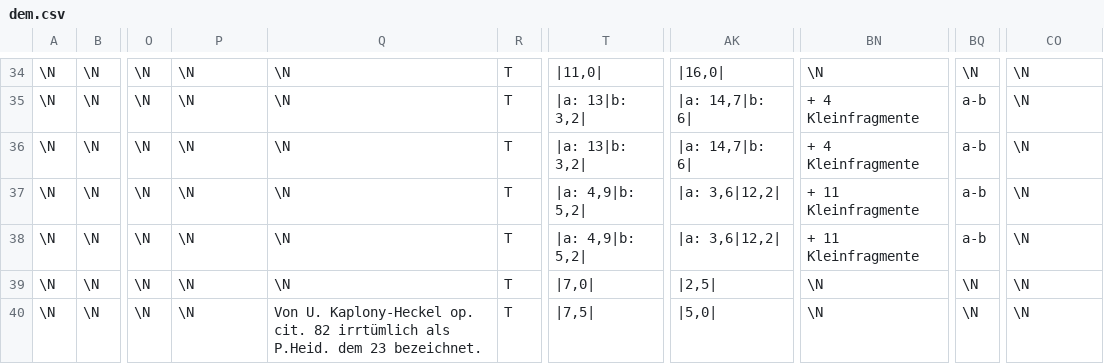
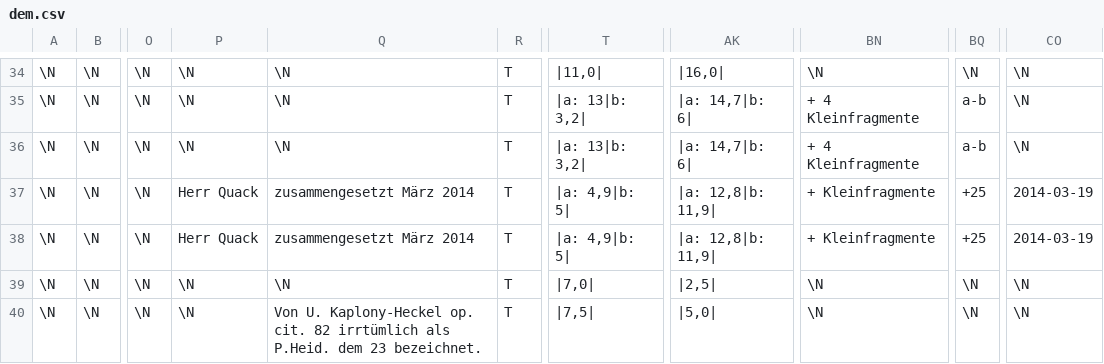
Before and after one commit to kadowa/papyri, a CSV file: static/import/dem.csv, drawn as a sheet; only a part is shown, gaps mark what is left out; the diff covers the shown part only; the diff names each change by its address in the sheet, - before the commit and + after, or states it on an @@ line.

Commit message:
Import new arab, dem, cop and gr files, close10

```diff
--- a/static/import/dem.csv
+++ b/static/import/dem.csv
-P37:P38: \N
+P37:P38: Herr Quack
-Q37:Q38: \N
+Q37:Q38: zusammengesetzt März 2014
-T37:T38: |a: 4,9|b: 5,2|
+T37:T38: |a: 4,9|b: 5|
-AK37:AK38: |a: 3,6|12,2|
+AK37:AK38: |a: 12,8|b: 11,9|
-BN37:BN38: + 11 Kleinfragmente
+BN37:BN38: + Kleinfragmente
-BQ37:BQ38: a-b
+BQ37:BQ38: +25
-CO37:CO38: \N
+CO37:CO38: 2014-03-19
```
Also changed, not shown: 1 added row and 89 edited cells elsewhere in this file, static/import/cop.tsv, static/import/dem.tsv, 5 other files.
